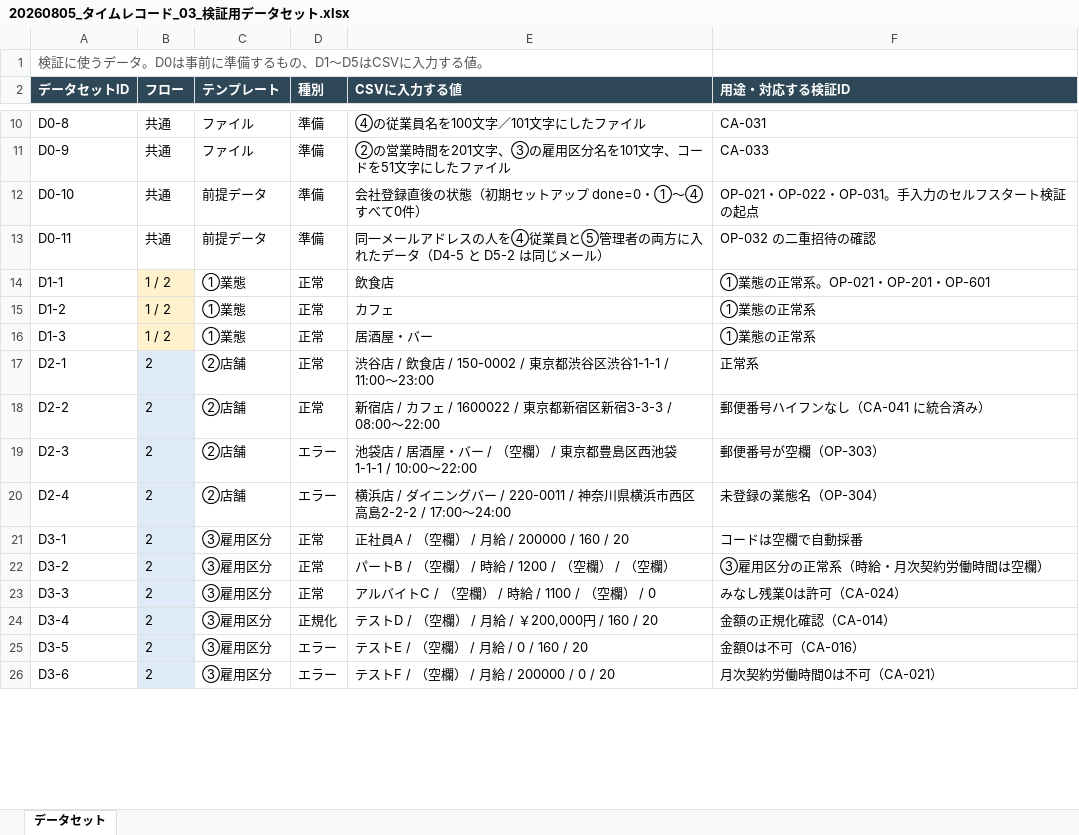
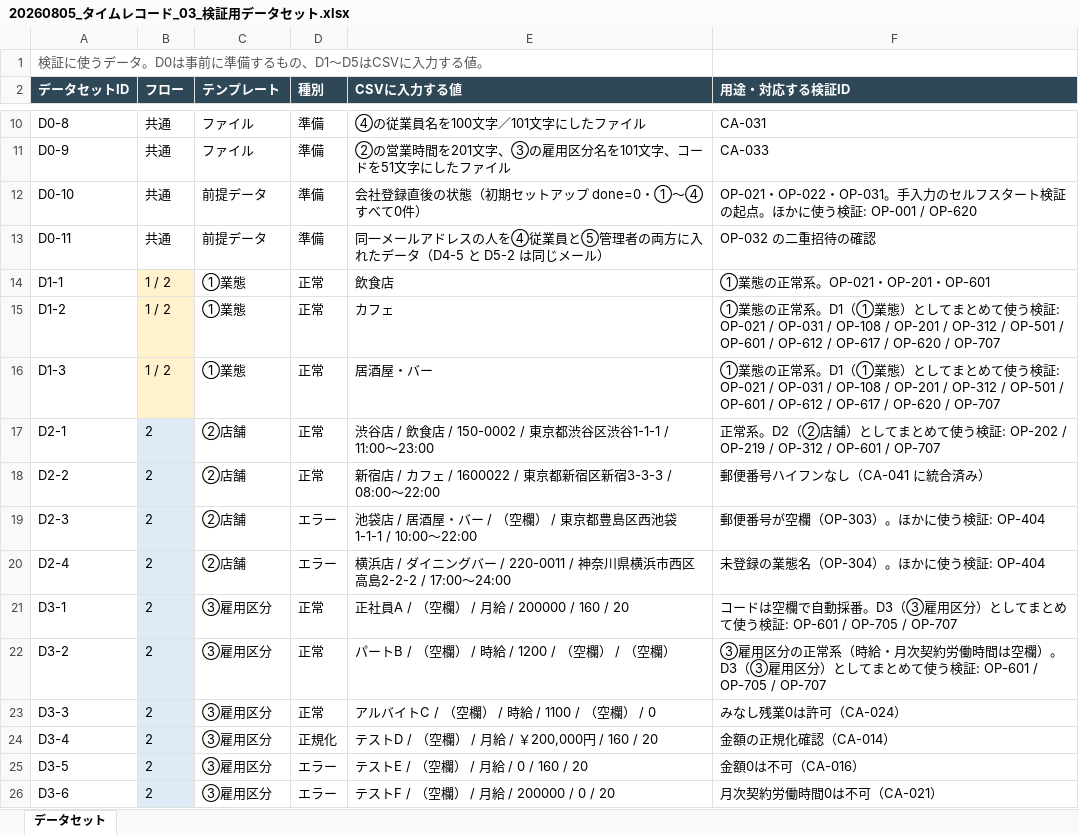
Before and after one commit to suguru789987/rakmy-timerecord-import-spec, an Excel workbook: excel/20260805_タイムレコード_03_検証用データセット.xlsx, sheet データセット, drawn as a sheet; only a part is shown, gaps mark what is left out; values as stored, in another font and other column widths than the file's, no borders; the diff covers the shown part only; the diff names each change by its address in the sheet, - before the commit and + after, or states it on an @@ line.

```diff
--- a/excel/20260805_タイムレコード_03_検証用データセット.xlsx (sheet データセット)
+++ b/excel/20260805_タイムレコード_03_検証用データセット.xlsx (sheet データセット)
-F12 (用途・対応する検証ID): …証の起点
+F12 (用途・対応する検証ID): …証の起点。ほかに使う検証: OP-001 / OP-620
-F15:F16 (用途・対応する検証ID): …の正常系
+F15:F16 (用途・対応する検証ID): …の正常系。D1（①業態）としてまとめて使う検証: OP-021 / OP-031 / OP-108 / OP-201 / OP-312 / OP-501 / OP-601 / OP-612 / OP-617 / OP-620 / OP-707
-F17 (用途・対応する検証ID): 正常系
+F17 (用途・対応する検証ID): 正常系。D2（②店舗）としてまとめて使う検証: OP-202 / OP-219 / OP-312 / OP-601 / OP-707
-F19 (用途・対応する検証ID): 郵便番号が空欄（OP-303）
+F19 (用途・対応する検証ID): 郵便番号が空欄（OP-303）。ほかに使う検証: OP-404
-F20 (用途・対応する検証ID): 未登録の業態名（OP-304）
+F20 (用途・対応する検証ID): 未登録の業態名（OP-304）。ほかに使う検証: OP-404
-F21 (用途・対応する検証ID): コードは空欄で自動採番
+F21 (用途・対応する検証ID): コードは空欄で自動採番。D3（③雇用区分）としてまとめて使う検証: OP-601 / OP-705 / OP-707
-F22 (用途・対応する検証ID): …は空欄）
+F22 (用途・対応する検証ID): …は空欄）。D3（③雇用区分）としてまとめて使う検証: OP-601 / OP-705 / OP-707
```
Also changed, not shown: 11 edited cells elsewhere in this sheet, excel/20260805_タイムレコード_02_検証プラン.xlsx, 3 other files.
